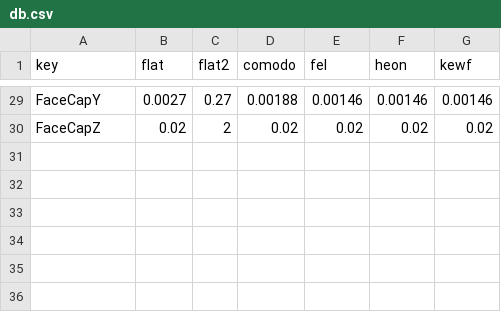
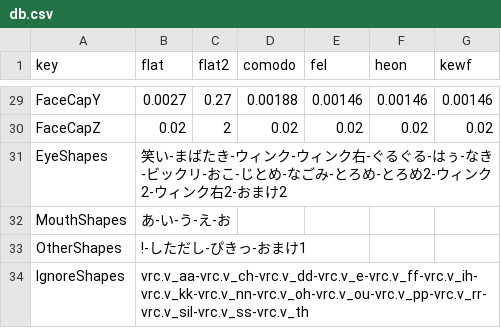
Before and after one commit to pandrabox/FlatsPlus, a CSV file: Assets/FlatsDB/db.csv, drawn as a sheet; only a part is shown, gaps mark what is left out; the diff names each change by its address in the sheet, - before the commit and + after, or states it on an @@ line.

```diff
--- a/Assets/FlatsDB/db.csv
+++ b/Assets/FlatsDB/db.csv
+row 31: EyeShapes | 笑い-まばたき-ウィンク-ウィンク右-ぐるぐる-はぅ-なき-ビックリ-おこ-じとめ-なごみ-とろめ-とろめ2-ウィンク2-ウィンク右2-おまけ2
+row 32: MouthShapes | あ-い-う-え-お
+row 33: OtherShapes | !-しただし-ぴきっ-おまけ1
+row 34: IgnoreShapes | vrc.v_aa-vrc.v_ch-vrc.v_dd-vrc.v_e-vrc.v_ff-vrc.v_ih-vrc.v_kk-vrc.v_nn-vrc.v_oh-vrc.v_ou-vrc.v_pp-vrc.v_rr-vrc.v_sil-vrc.v_ss-vrc.v_th
```
Also changed, not shown: 15 other files.
